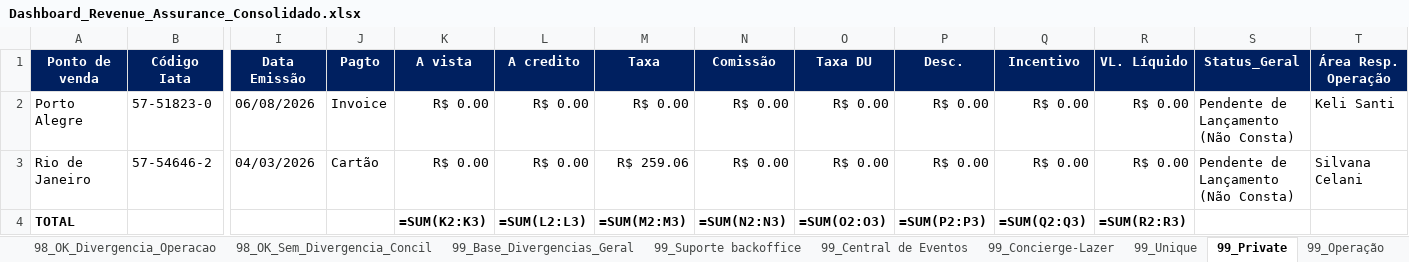
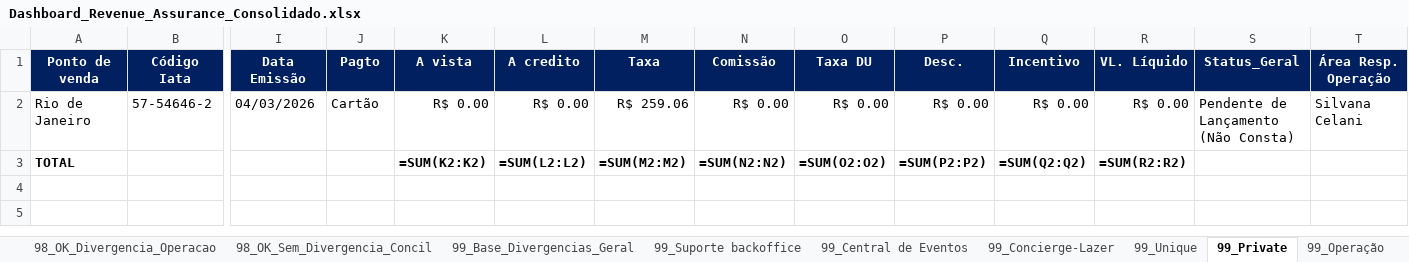
Before and after one commit to Mribeiro2025/revenue-assurance-app, an Excel workbook: Dashboard_Revenue_Assurance_Consolidado.xlsx, sheet 99_Private, drawn as a sheet; only a part is shown, gaps mark what is left out; values as stored, in another font and other column widths than the file's, no borders; formulas without a stored value are shown as written; removed rows and columns are numbered as before the commit, all else as after; rows hold the shown columns only; the diff names each change by its address in the sheet, - before the commit and + after, or states it on an @@ line.

```diff
--- a/Dashboard_Revenue_Assurance_Consolidado.xlsx (sheet 99_Private)
+++ b/Dashboard_Revenue_Assurance_Consolidado.xlsx (sheet 99_Private)
-row 2: Porto Alegre | 57-51823-0 | 06/08/2026 | Invoice | R$ 0.00 | R$ 0.00 | R$ 0.00 | R$ 0.00 | R$ 0.00 | R$ 0.00 | R$ 0.00 | R$ 0.00 | Pendente de Lançamento (Não Consta) | Keli Santi
-K3 (A vista): =SUM(K2:K3)
+K3 (A vista): =SUM(K2:K2)
-L3 (A credito): =SUM(L2:L3)
+L3 (A credito): =SUM(L2:L2)
-M3 (Taxa): =SUM(M2:M3)
+M3 (Taxa): =SUM(M2:M2)
-N3 (Comissão): =SUM(N2:N3)
+N3 (Comissão): =SUM(N2:N2)
-O3 (Taxa DU): =SUM(O2:O3)
+O3 (Taxa DU): =SUM(O2:O2)
-P3 (Desc.): =SUM(P2:P3)
+P3 (Desc.): =SUM(P2:P2)
-Q3 (Incentivo): =SUM(Q2:Q3)
+Q3 (Incentivo): =SUM(Q2:Q2)
-R3 (VL. Líquido): =SUM(R2:R3)
+R3 (VL. Líquido): =SUM(R2:R2)
```
Also changed, not shown: sheet 99_Base_Divergencias_Geral, sheet 99_Operação, sheet 98_OK_Divergencia_Operacao, sheet 99_Central de Eventos, sheet 99_Unique, sheet 98_OK_Sem_Divergencia_Concil, 3 more sheets, GOL.XLSX, 5 other files.
